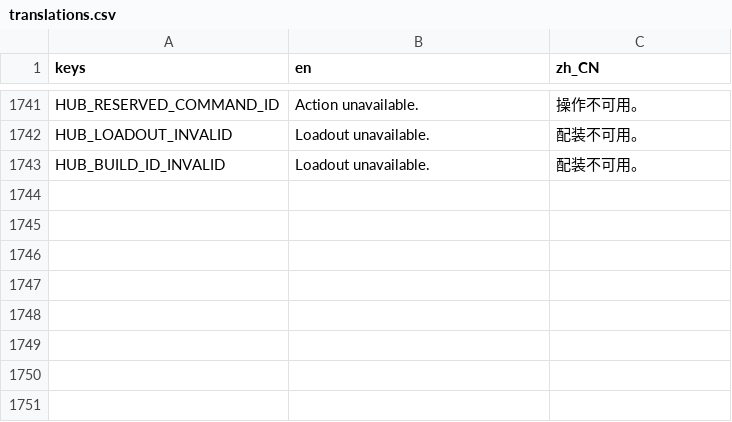
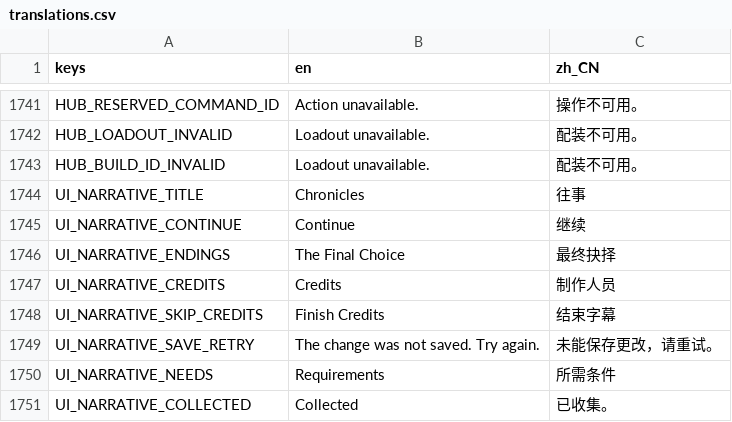
Before and after one commit to songscholar/PlaneWalker, a CSV file: data/content_packs/base/localization/translations.csv, drawn as a sheet; only a part is shown, gaps mark what is left out; the diff names each change by its address in the sheet, - before the commit and + after, or states it on an @@ line.

Commit message:
Localize native narrative flow controls

```diff
--- a/data/content_packs/base/localization/translations.csv
+++ b/data/content_packs/base/localization/translations.csv
+row 1744: UI_NARRATIVE_TITLE | Chronicles | 往事
+row 1745: UI_NARRATIVE_CONTINUE | Continue | 继续
+row 1746: UI_NARRATIVE_ENDINGS | The Final Choice | 最终抉择
+row 1747: UI_NARRATIVE_CREDITS | Credits | 制作人员
+row 1748: UI_NARRATIVE_SKIP_CREDITS | Finish Credits | 结束字幕
+row 1749: UI_NARRATIVE_SAVE_RETRY | The change was not saved. Try again. | 未能保存更改，请重试。
+row 1750: UI_NARRATIVE_NEEDS | Requirements | 所需条件
+row 1751: UI_NARRATIVE_COLLECTED | Collected | 已收集。
```
Also changed, not shown: data/localization/translations.csv, 1 other file.
